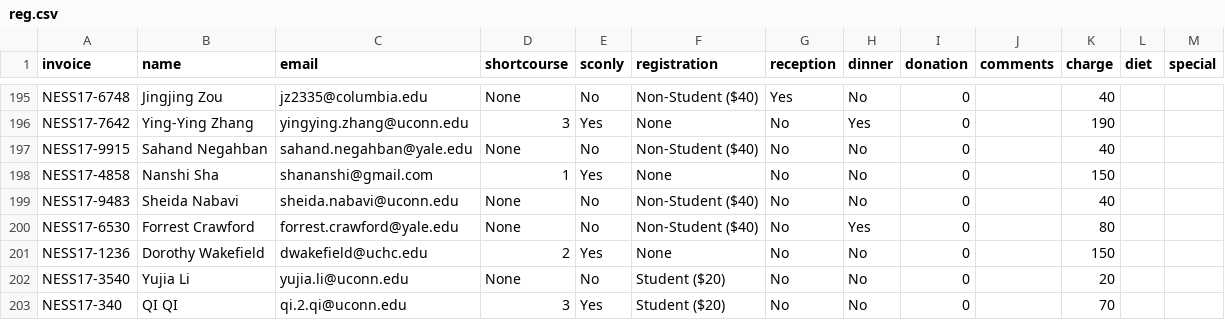
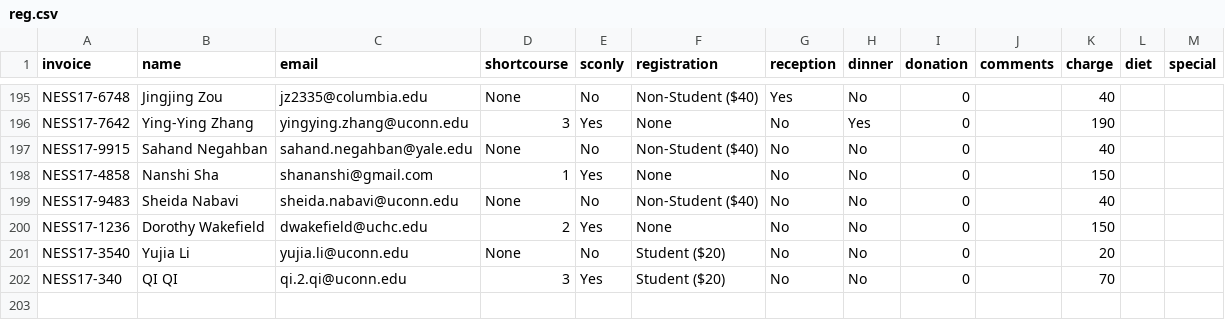
Before and after one commit to mhlinder/NESS17, a CSV file: abstract-booklet/bak/reg.csv, drawn as a sheet; only a part is shown, gaps mark what is left out; the diff names each change by its address in the sheet, - before the commit and + after, or states it on an @@ line.

```diff
--- a/abstract-booklet/bak/reg.csv
+++ b/abstract-booklet/bak/reg.csv
-row 200: NESS17-6530 | Forrest Crawford | forrest.crawford@yale.edu | None | No | Non-Student ($40) | No | Yes | 0 |  | 80
```
Also changed, not shown: 3 other files.
